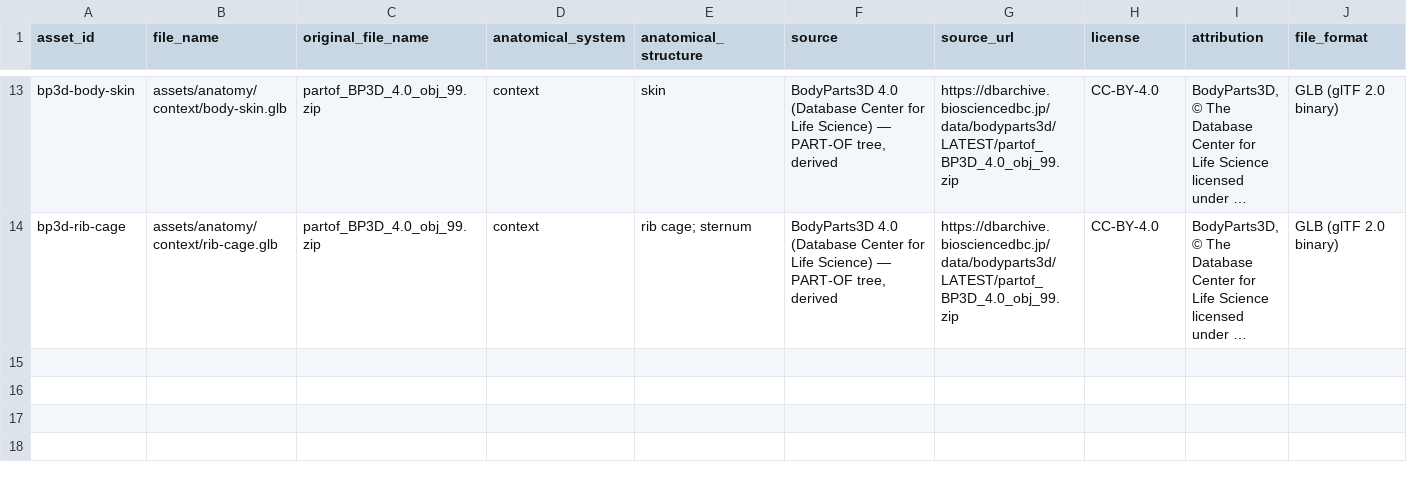
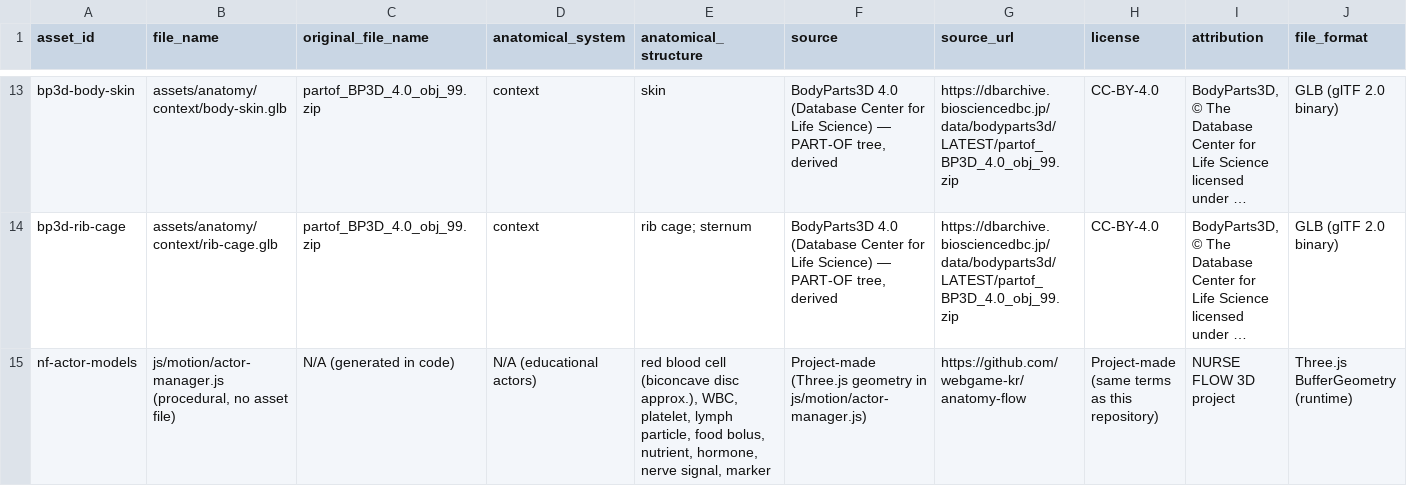
Before and after one commit to webgame-kr/anatomy-flow, a CSV file: docs/references/asset_registry.csv, drawn as a sheet; only a part is shown, gaps mark what is left out; long unchanged cells end in …; rows hold the shown columns only; the diff names each change by its address in the sheet, - before the commit and + after, or states it on an @@ line.

```diff
--- a/docs/references/asset_registry.csv
+++ b/docs/references/asset_registry.csv
+row 15: nf-actor-models | js/motion/actor-manager.js (procedural, no asset file) | N/A (generated in code) | N/A (educational actors) | red blood cell (biconcave disc approx.), WBC, platelet, lymph particle, food bolus, nutrient, hormone, nerve signal, marker | Project-made (Three.js geometry in js/motion/actor-manager.js) | https://github.com/webgame-kr/anatomy-flow | Project-made (same terms as this repository) | NURSE FLOW 3D project | Three.js BufferGeometry (runtime)
```
Also changed, not shown: 39 other files.
